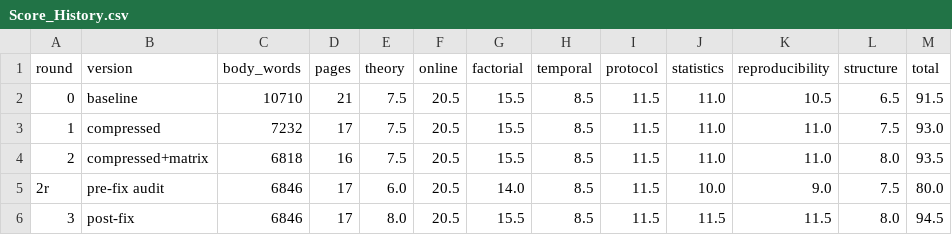
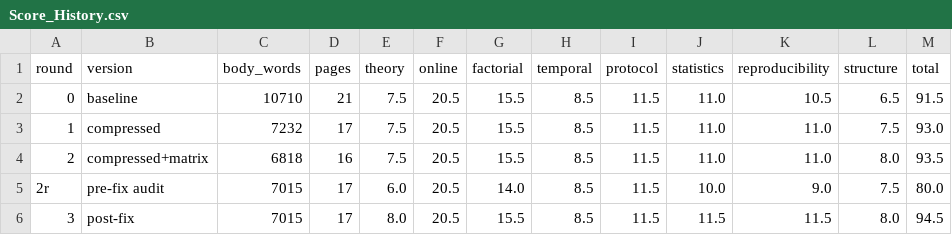
Before and after one commit to gzhgzy1234567890-lang/EEG-BSPC, a CSV file: revision_compressed/Score_History.csv, drawn as a sheet; only a part is shown; the diff names each change by its address in the sheet, - before the commit and + after, or states it on an @@ line.

```diff
--- a/revision_compressed/Score_History.csv
+++ b/revision_compressed/Score_History.csv
-C5:C6 (body_words): 6846
+C5:C6 (body_words): 7015
```
Also changed, not shown: revision_compressed/Before_After_Word_Count.csv, 7 other files.
